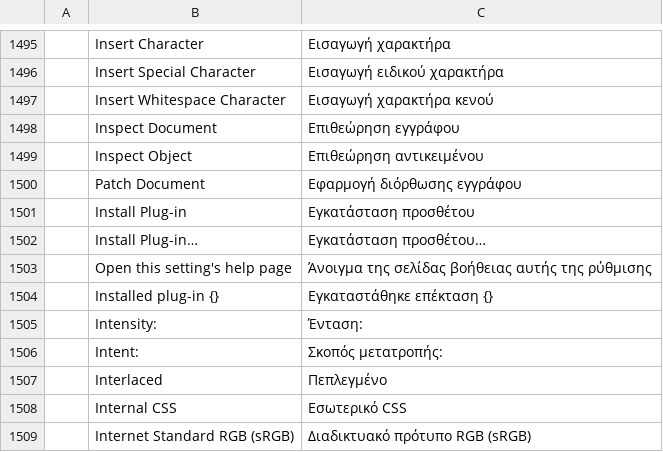
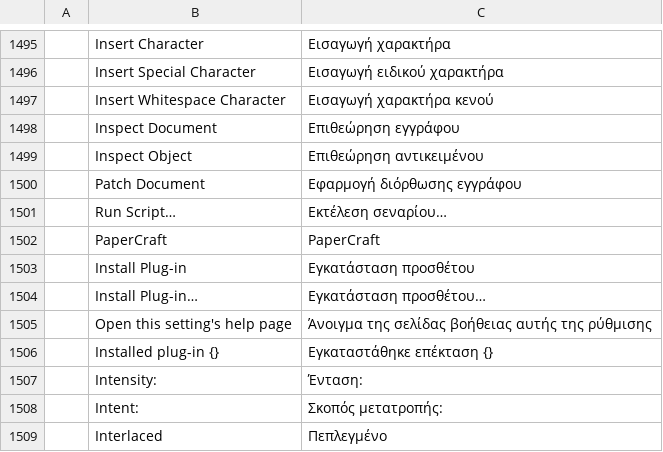
Before and after one commit to lehni/scriptographer-vectorcraft, a TSV file: crates/ui-egui/src/i18n/el.tsv, drawn as a sheet; only a part is shown, gaps mark what is left out; the shorter side is filled out with more unchanged rows; the diff names each change by its address in the sheet, - before the commit and + after, or states it on an @@ line.

```diff
--- a/crates/ui-egui/src/i18n/el.tsv
+++ b/crates/ui-egui/src/i18n/el.tsv
+row 1501:  | Run Script… | Εκτέλεση σεναρίου…
+row 1502:  | PaperCraft | PaperCraft
```
Also changed, not shown: crates/ui-egui/src/i18n/bg.tsv, crates/ui-egui/src/i18n/ja.tsv, 24 other files.
